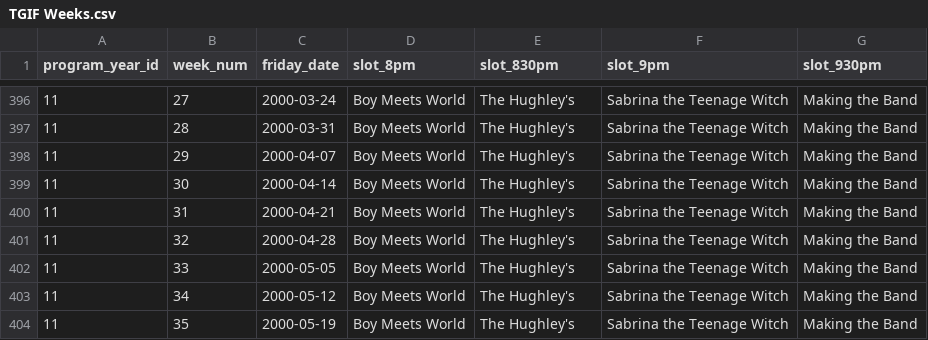
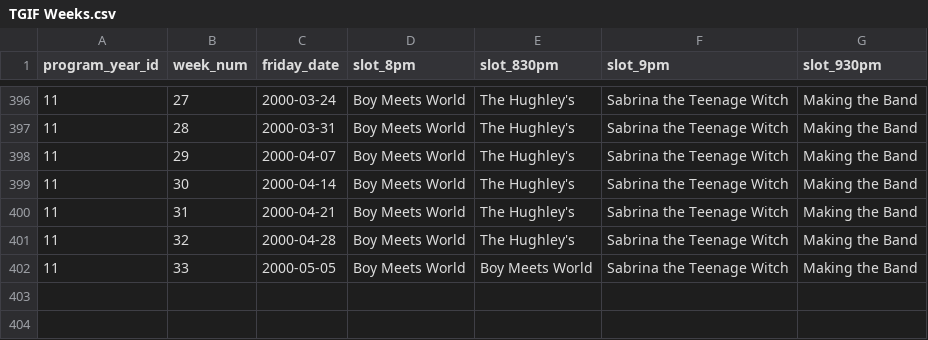
Before and after one commit to BrianM-85/TGIF, a CSV file: db/TGIF Weeks.csv, drawn as a sheet; only a part is shown, gaps mark what is left out.

Commit message:
Minor fixes for final data set

```diff
--- a/db/TGIF Weeks.csv
+++ b/db/TGIF Weeks.csv
@@ -401,4 +401,2 @@ program_year_id,week_num,friday_date,slot_8pm,slot_830pm,slot_9pm,slot_930pm
 11,32,2000-04-28,Boy Meets World,The Hughley's,Sabrina the Teenage Witch,Making the Band
-11,33,2000-05-05,Boy Meets World,The Hughley's,Sabrina the Teenage Witch,Making the Band
-11,34,2000-05-12,Boy Meets World,The Hughley's,Sabrina the Teenage Witch,Making the Band
-11,35,2000-05-19,Boy Meets World,The Hughley's,Sabrina the Teenage Witch,Making the Band
+11,33,2000-05-05,Boy Meets World,Boy Meets World,Sabrina the Teenage Witch,Making the Band
```
Also changed, not shown: 1 other file.
